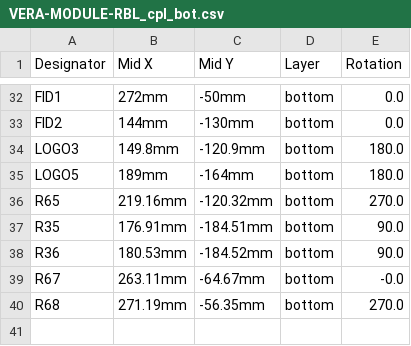
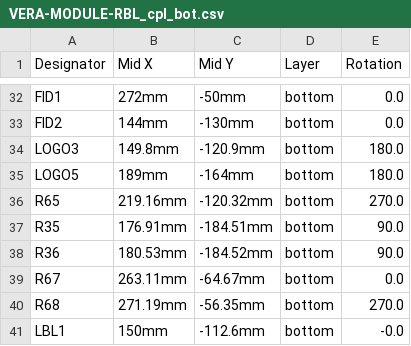
Before and after one commit to gianlucarenzi/Vera-Module-RBL-XE, a CSV file: VERA-MODULE-RBL_cpl_bot.csv, drawn as a sheet; only a part is shown, gaps mark what is left out.

Commit message:
Update date on schematics Added a label for Serial Number (by hand)

```diff
--- a/VERA-MODULE-RBL_cpl_bot.csv
+++ b/VERA-MODULE-RBL_cpl_bot.csv
@@ -38,3 +38,4 @@
 "R36","180.53mm","-184.52mm","bottom","90.0"
-"R67","263.11mm","-64.67mm","bottom","-0.0"
+"R67","263.11mm","-64.67mm","bottom","0.0"
 "R68","271.19mm","-56.35mm","bottom","270.0"
+"LBL1","150mm","-112.6mm","bottom","-0.0"
```
